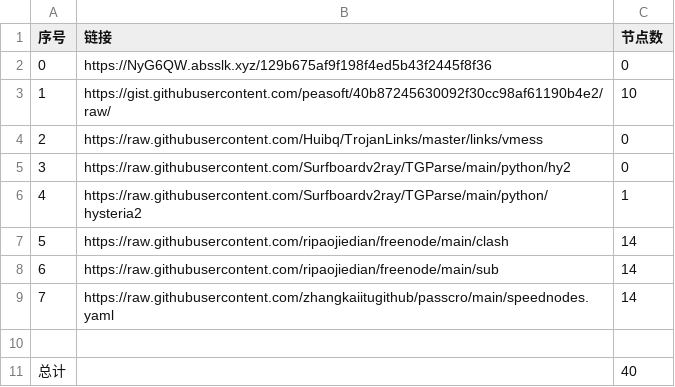
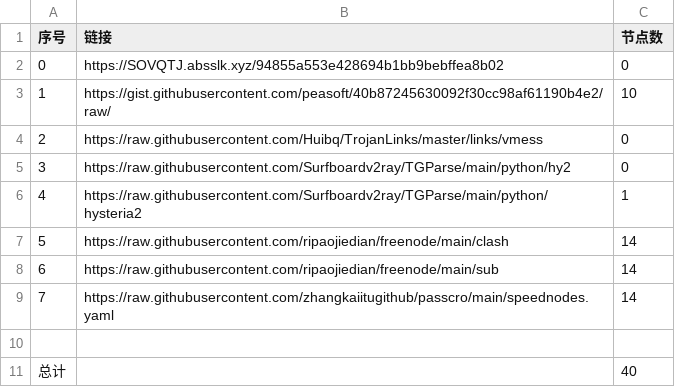
Before and after one commit to cysk003/nomorewalls, a CSV file: list_result.csv, drawn as a sheet.

```diff
--- a/list_result.csv
+++ b/list_result.csv
@@ -1,3 +1,3 @@
 序号,链接,节点数
-0,https://NyG6QW.absslk.xyz/129b675af9f198f4ed5b43f2445f8f36,0
+0,https://SOVQTJ.absslk.xyz/94855a553e428694b1bb9bebffea8b02,0
 1,https://gist.githubusercontent.com/peasoft/40b87245630092f30cc98af61190b4e2/raw/,10
```
Also changed, not shown: 4 other files.
